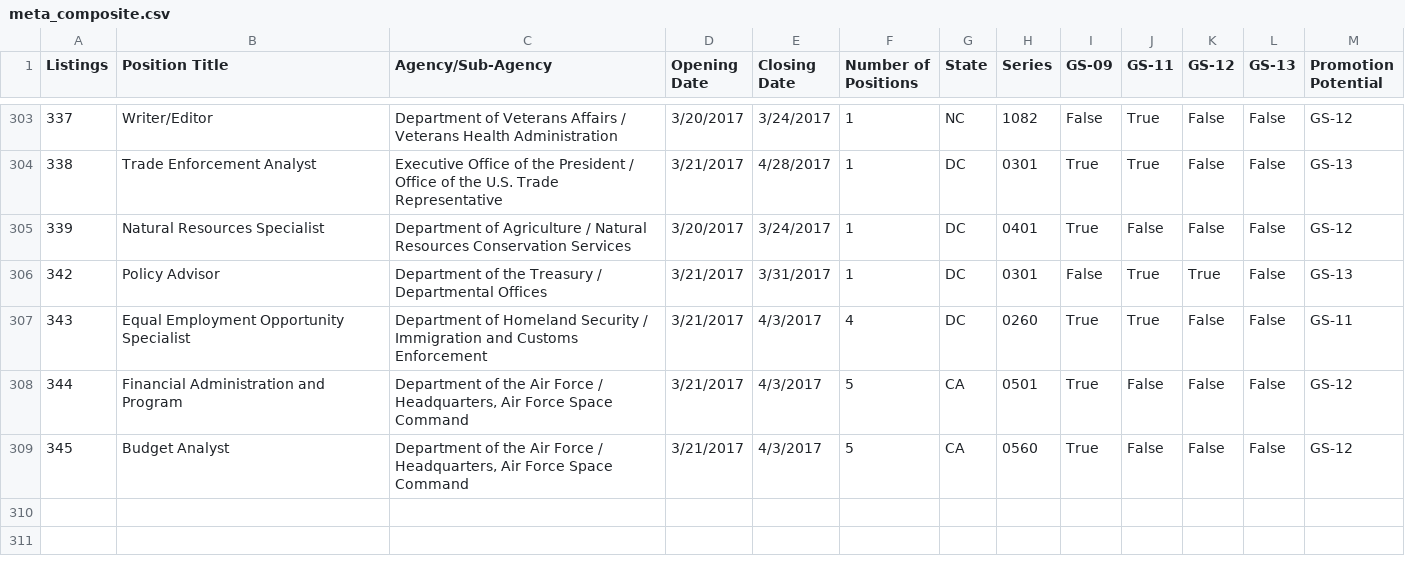
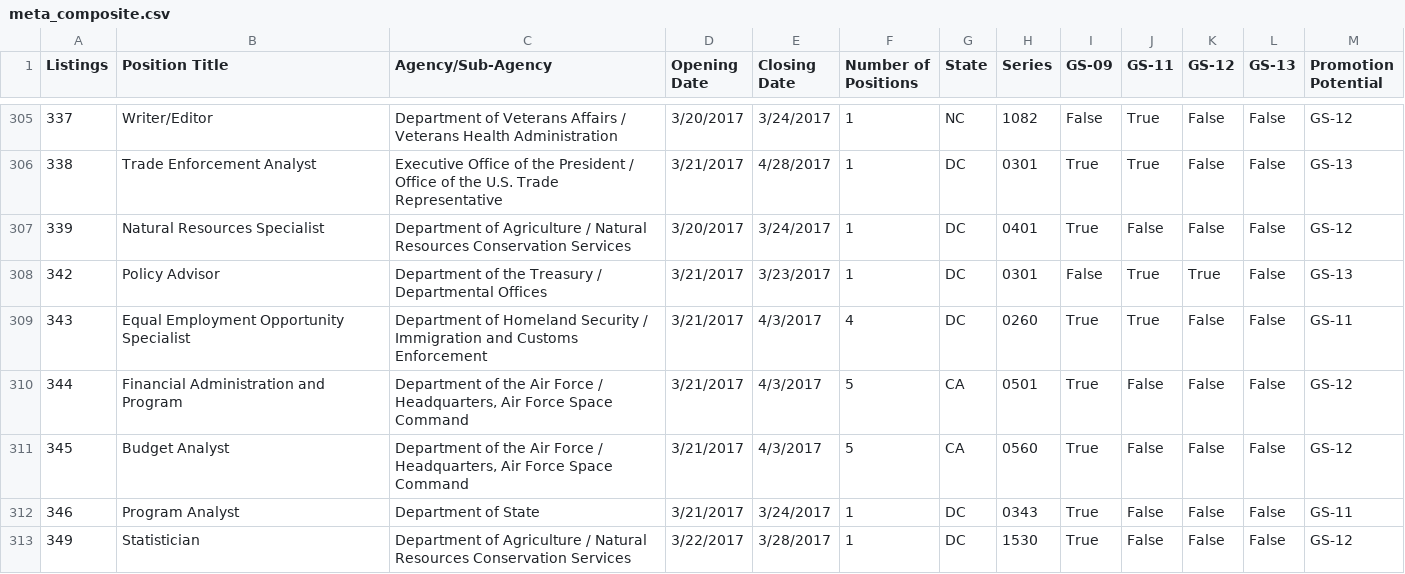
Before and after one commit to keklarup/PMF, a CSV file: PMF_GitHub/meta_composite.csv, drawn as a sheet; only a part is shown, gaps mark what is left out; the diff covers the shown part only.

Commit message:
update for 3/29/17

```diff
--- a/PMF_GitHub/meta_composite.csv
+++ b/PMF_GitHub/meta_composite.csv
@@ -305,3 +307,3 @@ Listings,Position Title,Agency/Sub-Agency,Opening Date,Closing Date,Number of Po
 339,Natural Resources Specialist,Department of Agriculture / Natural Resources Conservation Services,3/20/2017,3/24/2017,1,DC,0401,True,False,False,False,GS-12
-342,Policy Advisor,Department of the Treasury / Departmental Offices,3/21/2017,3/31/2017,1,DC,0301,False,True,True,False,GS-13
+342,Policy Advisor,Department of the Treasury / Departmental Offices,3/21/2017,3/23/2017,1,DC,0301,False,True,True,False,GS-13
 343,Equal Employment Opportunity Specialist,Department of Homeland Security / Immigration and Customs Enforcement,3/21/2017,4/3/2017,4,DC,0260,True,True,False,False,GS-11
@@ -309 +311,3 @@ Listings,Position Title,Agency/Sub-Agency,Opening Date,Closing Date,Number of Po
 345,Budget Analyst,"Department of the Air Force / Headquarters, Air Force Space Command",3/21/2017,4/3/2017,5,CA,0560,True,False,False,False,GS-12
+346,Program Analyst,Department of State,3/21/2017,3/24/2017,1,DC,0343,True,False,False,False,GS-11
+349,Statistician,Department of Agriculture / Natural Resources Conservation Services,3/22/2017,3/28/2017,1,DC,1530,True,False,False,False,GS-12
```
Also changed, not shown: 7 added rows, 4 moved rows and 6 edited cells elsewhere in this file.
